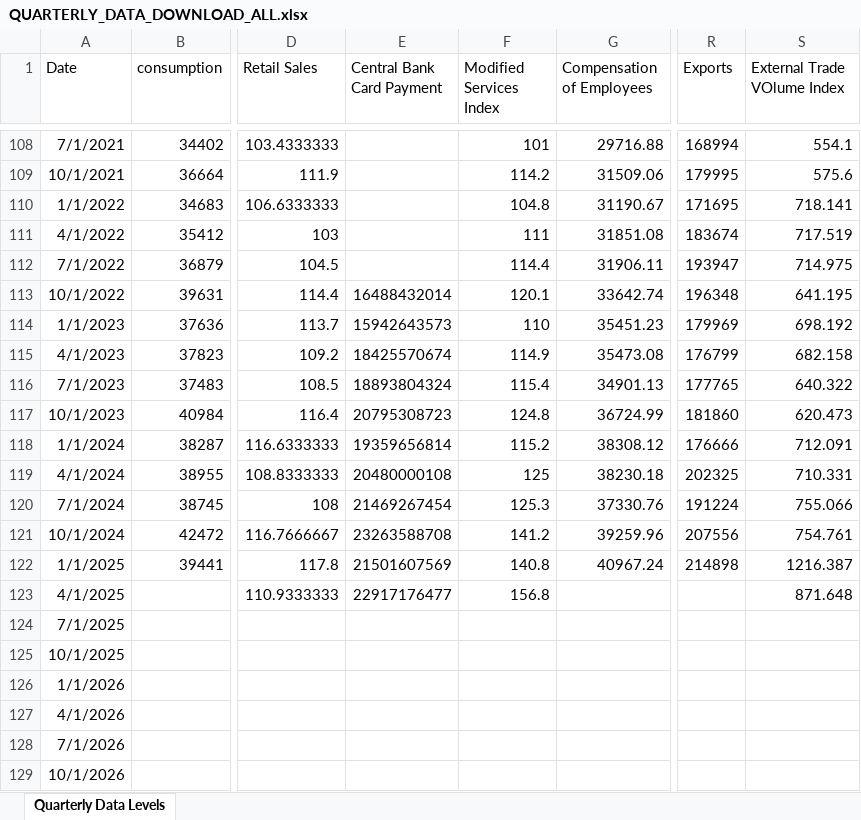
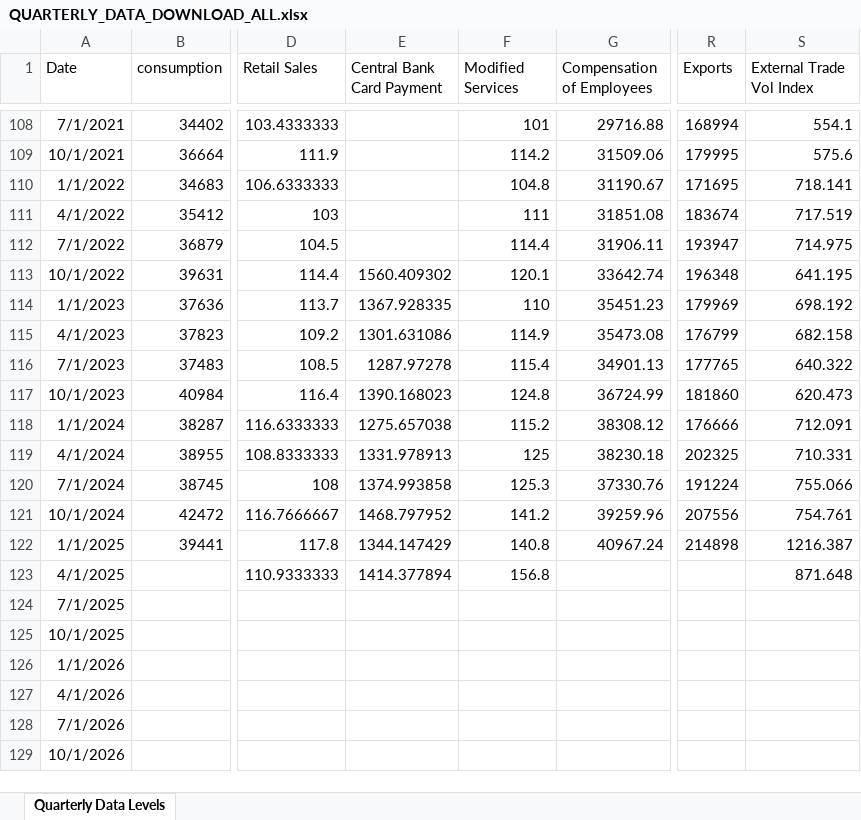
Before and after one commit to mflanagan201/gcal_auto, an Excel workbook: QUARTERLY_DATA_DOWNLOAD_ALL.xlsx, sheet Quarterly Data Levels, drawn as a sheet; only a part is shown, gaps mark what is left out; values as stored, in another font and other column widths than the file's, no borders; the diff names each change by its address in the sheet, - before the commit and + after, or states it on an @@ line.

Commit message:
Add Inflation_contributions_graph_data.XLSX, Waterfall_graph_data.XLSX, trimmed_graph_data.XLSX, MEGA_DATA_DOWNLOAD.xlsx,VOTEDSPENDING.XLSX,ct.xlsx,tax_revenue.xlsx,MONTHLY_DATA_DOWNLOAD_ALL.xlsx,QUARTERLY_DATA_DOWNLOAD_ALL.xlsx, SUMMARY_EXPORT_DATA_DOWNLOAD.xlsx and EXPORT_DATA_DOWNLOAD_ALL.xlsx

```diff
--- a/QUARTERLY_DATA_DOWNLOAD_ALL.xlsx (sheet Quarterly Data Levels)
+++ b/QUARTERLY_DATA_DOWNLOAD_ALL.xlsx (sheet Quarterly Data Levels)
-F1: Modified Services Index
+F1: Modified Services
-S1: External Trade VOlume Index
+S1: External Trade Vol Index
-E113 (Central Bank Card Payment): 16488432014
+E113 (Central Bank Card Payment): 1560.409302
-E114 (Central Bank Card Payment): 15942643573
+E114 (Central Bank Card Payment): 1367.928335
-E115 (Central Bank Card Payment): 18425570674
+E115 (Central Bank Card Payment): 1301.631086
-E116 (Central Bank Card Payment): 18893804324
+E116 (Central Bank Card Payment): 1287.97278
-E117 (Central Bank Card Payment): 20795308723
+E117 (Central Bank Card Payment): 1390.168023
-E118 (Central Bank Card Payment): 19359656814
+E118 (Central Bank Card Payment): 1275.657038
-E119 (Central Bank Card Payment): 20480000108
+E119 (Central Bank Card Payment): 1331.978913
-E120 (Central Bank Card Payment): 21469267454
+E120 (Central Bank Card Payment): 1374.993858
-E121 (Central Bank Card Payment): 23263588708
+E121 (Central Bank Card Payment): 1468.797952
-E122 (Central Bank Card Payment): 21501607569
+E122 (Central Bank Card Payment): 1344.147429
-E123 (Central Bank Card Payment): 22917176477
+E123 (Central Bank Card Payment): 1414.377894
```
Also changed, not shown: MONTHLY_DATA_DOWNLOAD_ALL.xlsx, VOTEDSPENDING.XLSX, 4 other files.
